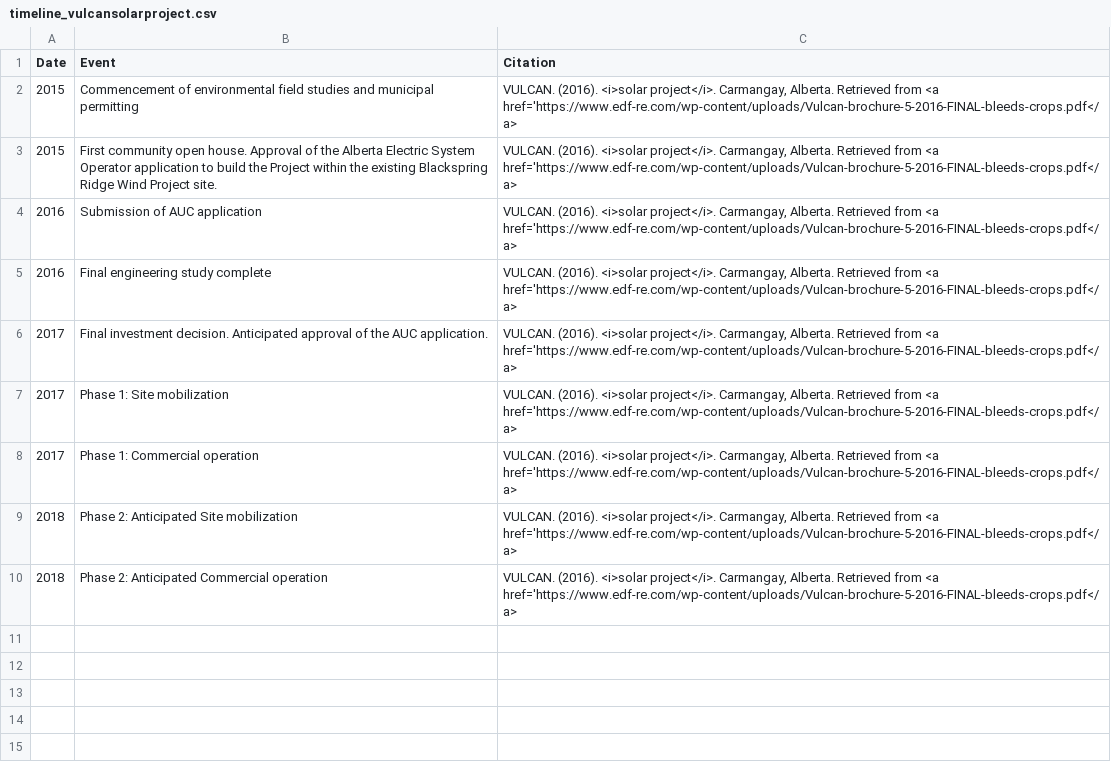
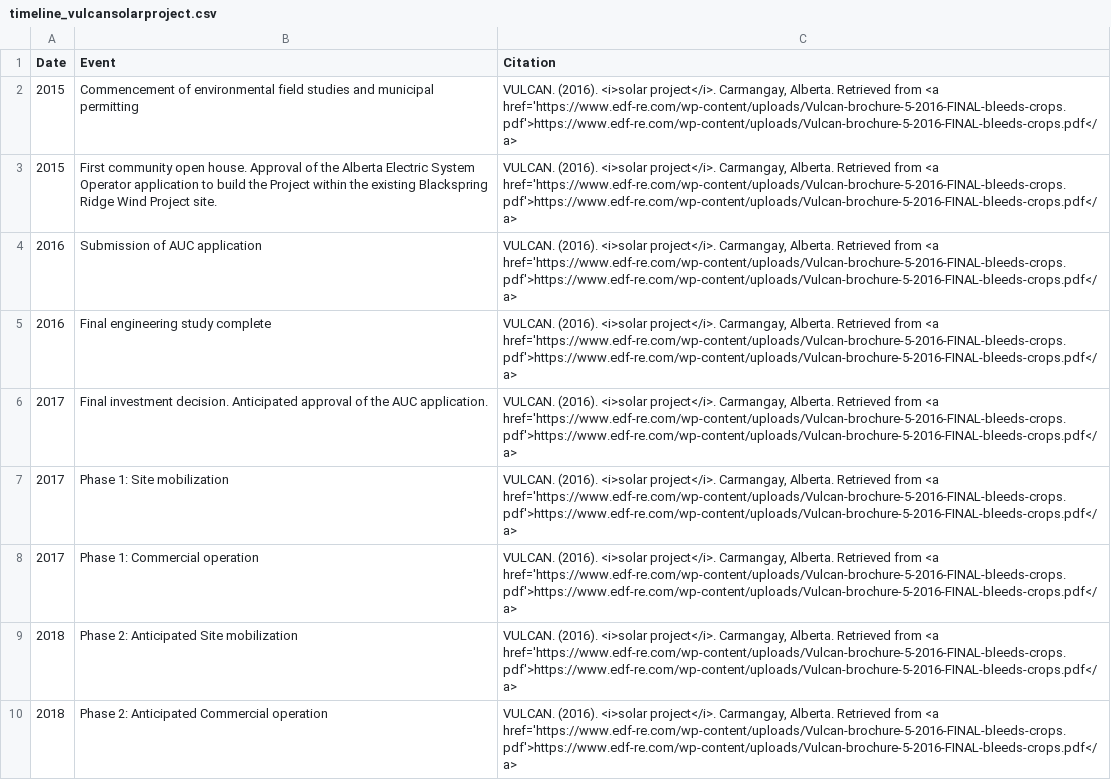
Before and after one commit to Alex-Lehmann/CAN-Renewables, a CSV file: data/timeline_vulcansolarproject.csv, drawn as a sheet.

```diff
--- a/data/timeline_vulcansolarproject.csv
+++ b/data/timeline_vulcansolarproject.csv
@@ -1,10 +1,10 @@
 Date,Event,Citation
-2015,Commencement of environmental field studies and municipal permitting,"VULCAN. (2016). <i>solar project</i>. Carmangay, Alberta. Retrieved from <a href='https://www.edf-re.com/wp-content/uploads/Vulcan-brochure-5-2016-FINAL-bleeds-crops.pdf</a>"
-2015,First community open house. Approval of the Alberta Electric System Operator application to build the Project within the existing Blackspring Ridge Wind Project site.,"VULCAN. (2016). <i>solar project</i>. Carmangay, Alberta. Retrieved from <a href='https://www.edf-re.com/wp-content/uploads/Vulcan-brochure-5-2016-FINAL-bleeds-crops.pdf</a>"
-2016,Submission of AUC application,"VULCAN. (2016). <i>solar project</i>. Carmangay, Alberta. Retrieved from <a href='https://www.edf-re.com/wp-content/uploads/Vulcan-brochure-5-2016-FINAL-bleeds-crops.pdf</a>"
-2016,Final engineering study complete,"VULCAN. (2016). <i>solar project</i>. Carmangay, Alberta. Retrieved from <a href='https://www.edf-re.com/wp-content/uploads/Vulcan-brochure-5-2016-FINAL-bleeds-crops.pdf</a>"
-2017,Final investment decision. Anticipated approval of the AUC application.,"VULCAN. (2016). <i>solar project</i>. Carmangay, Alberta. Retrieved from <a href='https://www.edf-re.com/wp-content/uploads/Vulcan-brochure-5-2016-FINAL-bleeds-crops.pdf</a>"
-2017,Phase 1: Site mobilization,"VULCAN. (2016). <i>solar project</i>. Carmangay, Alberta. Retrieved from <a href='https://www.edf-re.com/wp-content/uploads/Vulcan-brochure-5-2016-FINAL-bleeds-crops.pdf</a>"
-2017,Phase 1: Commercial operation,"VULCAN. (2016). <i>solar project</i>. Carmangay, Alberta. Retrieved from <a href='https://www.edf-re.com/wp-content/uploads/Vulcan-brochure-5-2016-FINAL-bleeds-crops.pdf</a>"
-2018,Phase 2: Anticipated Site mobilization,"VULCAN. (2016). <i>solar project</i>. Carmangay, Alberta. Retrieved from <a href='https://www.edf-re.com/wp-content/uploads/Vulcan-brochure-5-2016-FINAL-bleeds-crops.pdf</a>"
-2018,Phase 2: Anticipated Commercial operation,"VULCAN. (2016). <i>solar project</i>. Carmangay, Alberta. Retrieved from <a href='https://www.edf-re.com/wp-content/uploads/Vulcan-brochure-5-2016-FINAL-bleeds-crops.pdf</a>"
+2015,Commencement of environmental field studies and municipal permitting,"VULCAN. (2016). <i>solar project</i>. Carmangay, Alberta. Retrieved from <a href='https://www.edf-re.com/wp-content/uploads/Vulcan-brochure-5-2016-FINAL-bleeds-crops.pdf'>https://www.edf-re.com/wp-content/uploads/Vulcan-brochure-5-2016-FINAL-bleeds-crops.pdf</a>"
+2015,First community open house. Approval of the Alberta Electric System Operator application to build the Project within the existing Blackspring Ridge Wind Project site.,"VULCAN. (2016). <i>solar project</i>. Carmangay, Alberta. Retrieved from <a href='https://www.edf-re.com/wp-content/uploads/Vulcan-brochure-5-2016-FINAL-bleeds-crops.pdf'>https://www.edf-re.com/wp-content/uploads/Vulcan-brochure-5-2016-FINAL-bleeds-crops.pdf</a>"
+2016,Submission of AUC application,"VULCAN. (2016). <i>solar project</i>. Carmangay, Alberta. Retrieved from <a href='https://www.edf-re.com/wp-content/uploads/Vulcan-brochure-5-2016-FINAL-bleeds-crops.pdf'>https://www.edf-re.com/wp-content/uploads/Vulcan-brochure-5-2016-FINAL-bleeds-crops.pdf</a>"
+2016,Final engineering study complete,"VULCAN. (2016). <i>solar project</i>. Carmangay, Alberta. Retrieved from <a href='https://www.edf-re.com/wp-content/uploads/Vulcan-brochure-5-2016-FINAL-bleeds-crops.pdf'>https://www.edf-re.com/wp-content/uploads/Vulcan-brochure-5-2016-FINAL-bleeds-crops.pdf</a>"
+2017,Final investment decision. Anticipated approval of the AUC application.,"VULCAN. (2016). <i>solar project</i>. Carmangay, Alberta. Retrieved from <a href='https://www.edf-re.com/wp-content/uploads/Vulcan-brochure-5-2016-FINAL-bleeds-crops.pdf'>https://www.edf-re.com/wp-content/uploads/Vulcan-brochure-5-2016-FINAL-bleeds-crops.pdf</a>"
+2017,Phase 1: Site mobilization,"VULCAN. (2016). <i>solar project</i>. Carmangay, Alberta. Retrieved from <a href='https://www.edf-re.com/wp-content/uploads/Vulcan-brochure-5-2016-FINAL-bleeds-crops.pdf'>https://www.edf-re.com/wp-content/uploads/Vulcan-brochure-5-2016-FINAL-bleeds-crops.pdf</a>"
+2017,Phase 1: Commercial operation,"VULCAN. (2016). <i>solar project</i>. Carmangay, Alberta. Retrieved from <a href='https://www.edf-re.com/wp-content/uploads/Vulcan-brochure-5-2016-FINAL-bleeds-crops.pdf'>https://www.edf-re.com/wp-content/uploads/Vulcan-brochure-5-2016-FINAL-bleeds-crops.pdf</a>"
+2018,Phase 2: Anticipated Site mobilization,"VULCAN. (2016). <i>solar project</i>. Carmangay, Alberta. Retrieved from <a href='https://www.edf-re.com/wp-content/uploads/Vulcan-brochure-5-2016-FINAL-bleeds-crops.pdf'>https://www.edf-re.com/wp-content/uploads/Vulcan-brochure-5-2016-FINAL-bleeds-crops.pdf</a>"
+2018,Phase 2: Anticipated Commercial operation,"VULCAN. (2016). <i>solar project</i>. Carmangay, Alberta. Retrieved from <a href='https://www.edf-re.com/wp-content/uploads/Vulcan-brochure-5-2016-FINAL-bleeds-crops.pdf'>https://www.edf-re.com/wp-content/uploads/Vulcan-brochure-5-2016-FINAL-bleeds-crops.pdf</a>"
```
Also changed, not shown: data/province_counts.csv, data/timeline_capesharp.csv, 39 other files.
